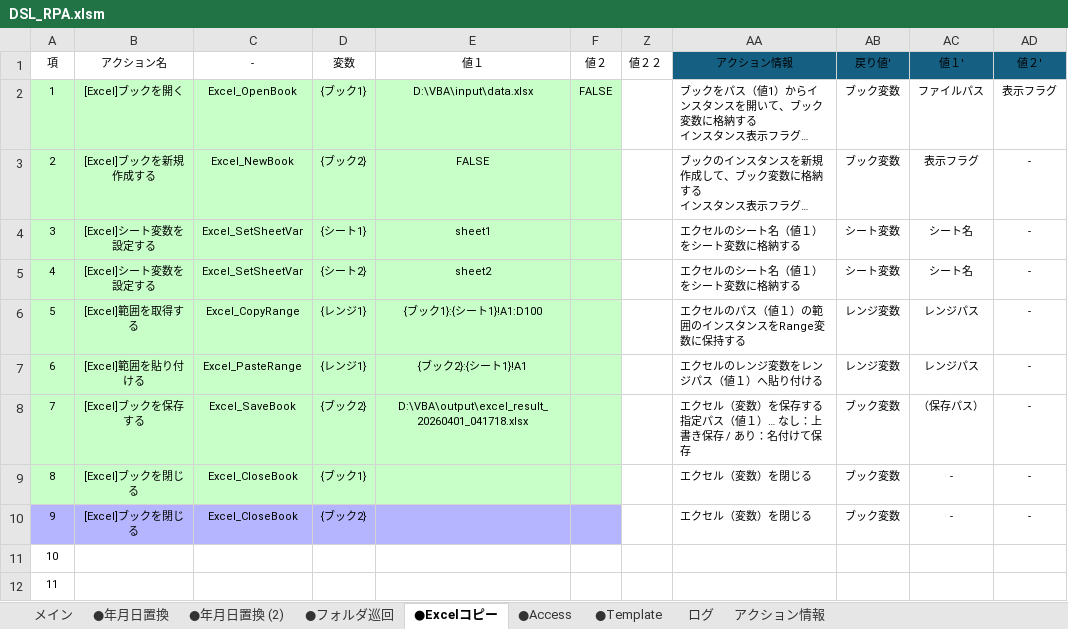
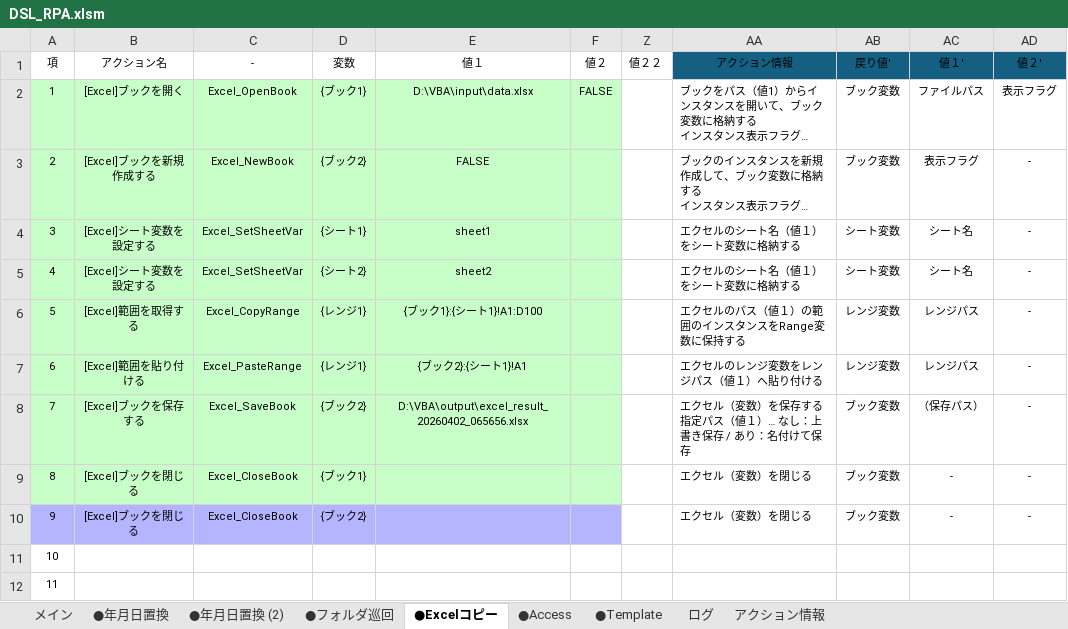
Before and after one commit to acroro/RPA_with_VBA, an Excel workbook: DSL_RPA.xlsm, sheet ●Excelコピー, drawn as a sheet; only a part is shown; long unchanged cells end in …; values as stored, in another font and other column widths than the file's, no borders; table styles not drawn; the diff names each change by its address in the sheet, - before the commit and + after, or states it on an @@ line.

```diff
--- a/DSL_RPA.xlsm (sheet ●Excelコピー)
+++ b/DSL_RPA.xlsm (sheet ●Excelコピー)
-E8 (値１): D:\VBA\output\excel_result_20260401_041718.xlsx
+E8 (値１): D:\VBA\output\excel_result_20260402_065656.xlsx
```
Also changed, not shown: sheet ログ, sheet メイン, sheet ●Access, sheet ●年月日置換.
